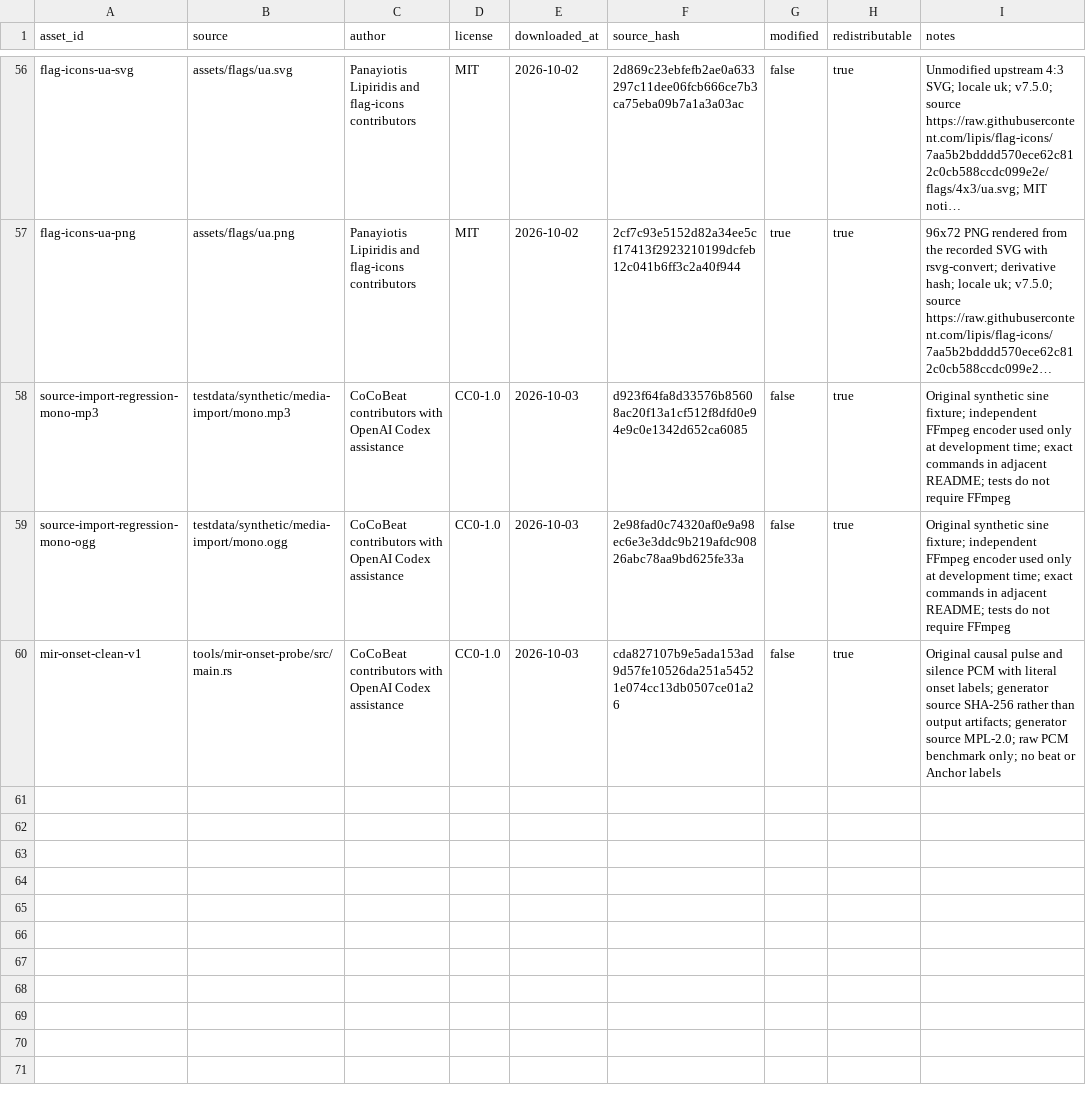
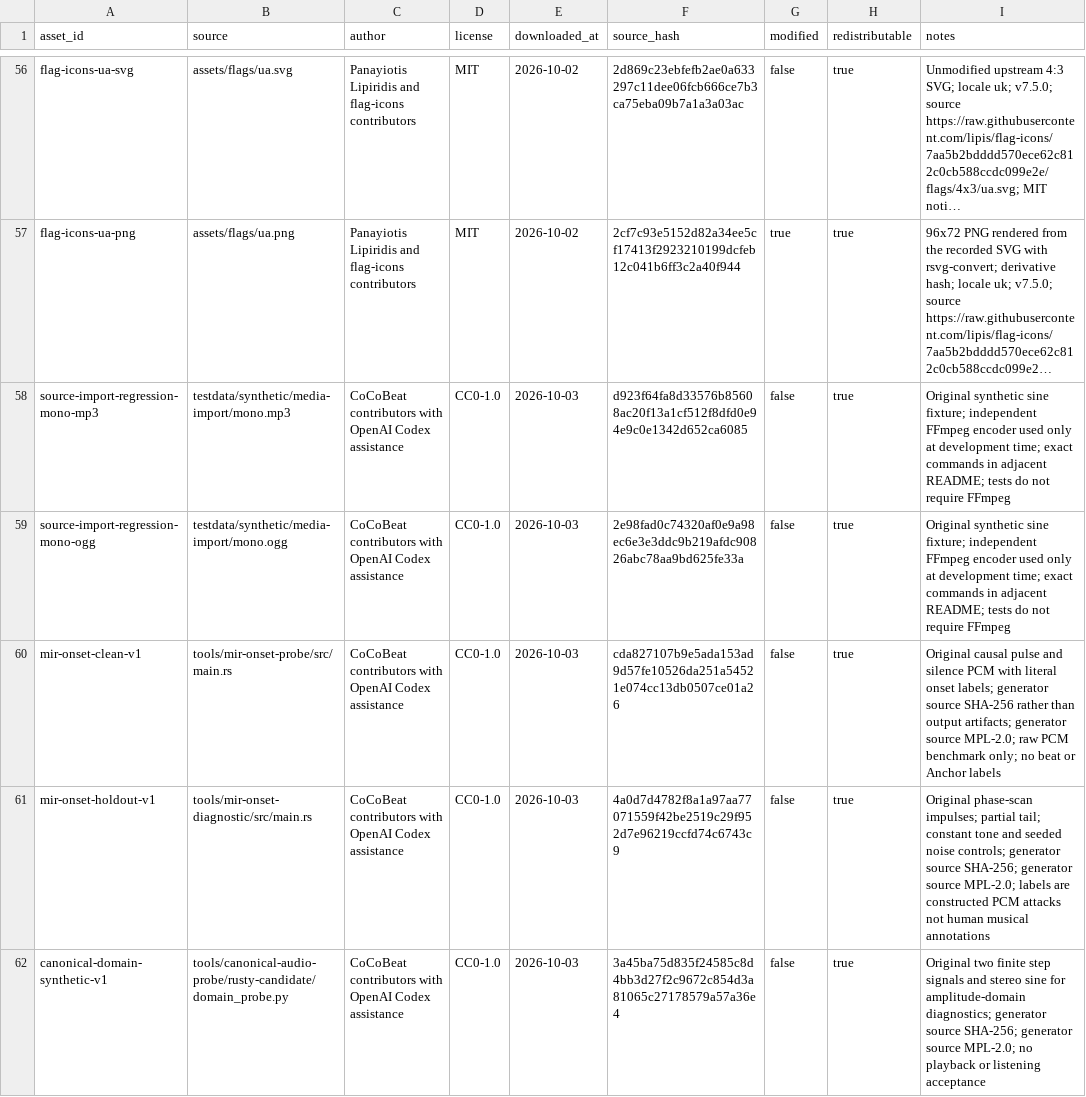
Before and after one commit to Xarth-Mai/CoCoBeat, a CSV file: licenses/ASSET_PROVENANCE.csv, drawn as a sheet; only a part is shown, gaps mark what is left out; long unchanged cells end in …; the diff names each change by its address in the sheet, - before the commit and + after, or states it on an @@ line.

```diff
--- a/licenses/ASSET_PROVENANCE.csv
+++ b/licenses/ASSET_PROVENANCE.csv
+row 61: mir-onset-holdout-v1 | tools/mir-onset-diagnostic/src/main.rs | CoCoBeat contributors with OpenAI Codex assistance | CC0-1.0 | 2026-10-03 | 4a0d7d4782f8a1a97aa77071559f42be2519c29f952d7e96219ccfd74c6743c9 | false | true | Original phase-scan impulses; partial tail; constant tone and seeded noise controls; generator source SHA-256; generator source MPL-2.0; labels are constructed PCM attacks not human musical annotations
+row 62: canonical-domain-synthetic-v1 | tools/canonical-audio-probe/rusty-candidate/domain_probe.py | CoCoBeat contributors with OpenAI Codex assistance | CC0-1.0 | 2026-10-03 | 3a45ba75d835f24585c8d4bb3d27f2c9672c854d3a81065c27178579a57a36e4 | false | true | Original two finite step signals and stereo sine for amplitude-domain diagnostics; generator source SHA-256; generator source MPL-2.0; no playback or listening acceptance
```
Also changed, not shown: licenses/CANONICAL_PROBE_DEPENDENCIES.csv, 14 other files.
